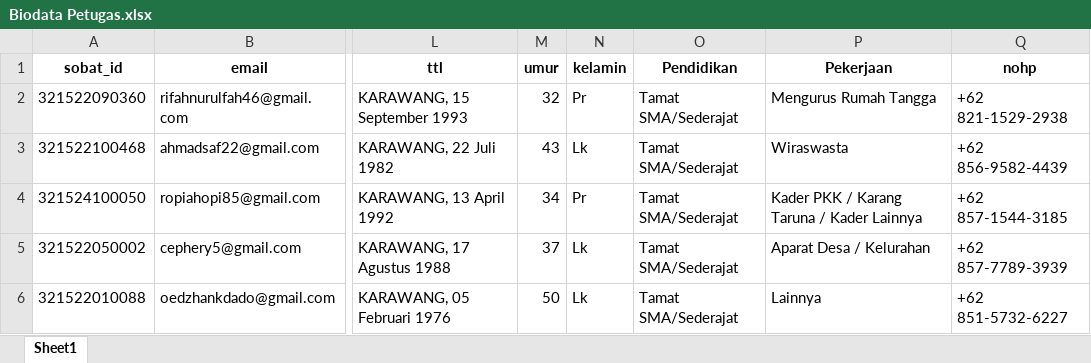
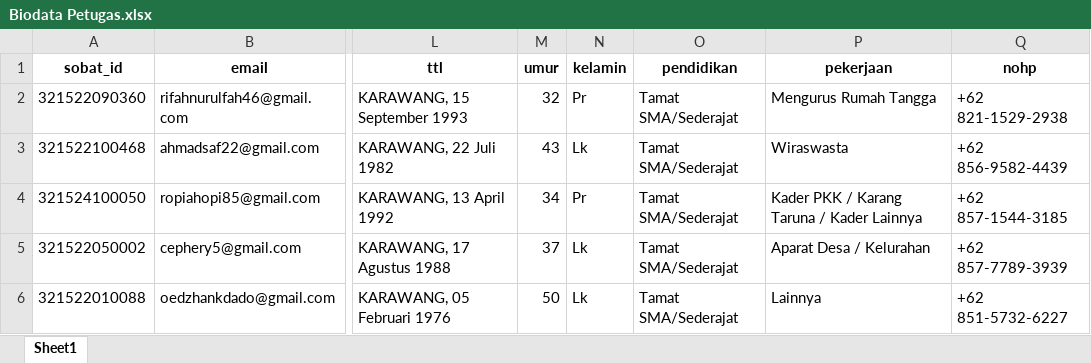
Before and after one commit to ariefakie/mytempuranse26, an Excel workbook: Biodata Petugas.xlsx, sheet Sheet1, drawn as a sheet; only a part is shown, gaps mark what is left out; values as stored, in another font and other column widths than the file's, no borders; the diff names each change by its address in the sheet, - before the commit and + after, or states it on an @@ line.

```diff
--- a/Biodata Petugas.xlsx (sheet Sheet1)
+++ b/Biodata Petugas.xlsx (sheet Sheet1)
-O1: Pendidikan
+O1: pendidikan
-P1: Pekerjaan
+P1: pekerjaan
```
Also changed, not shown: Alokasi_Petugas.xlsx, 3 other files.
